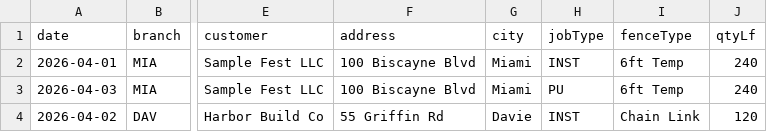
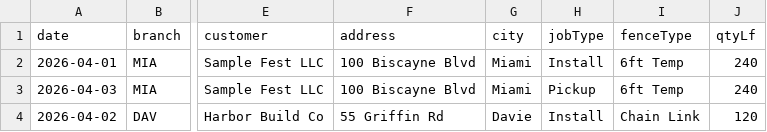
Before and after one commit to al4142/temp-fence-ops, a CSV file: docs/import-template.csv, drawn as a sheet; only a part is shown, gaps mark what is left out; the diff names each change by its address in the sheet, - before the commit and + after, or states it on an @@ line.

```diff
--- a/docs/import-template.csv
+++ b/docs/import-template.csv
-H2 (jobType): INST
+H2 (jobType): Install
-H3 (jobType): PU
+H3 (jobType): Pickup
-H4 (jobType): INST
+H4 (jobType): Install
```
Also changed, not shown: 27 other files.
